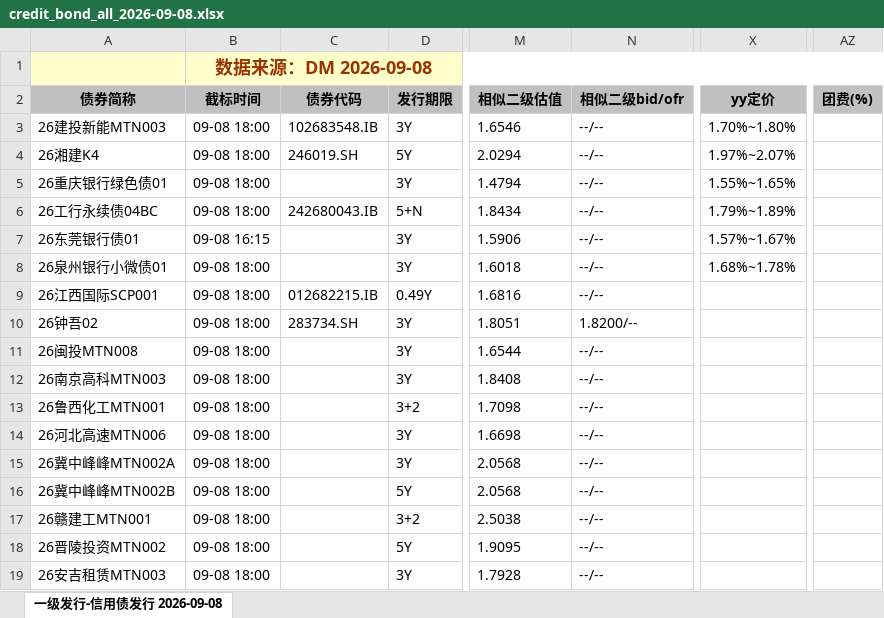
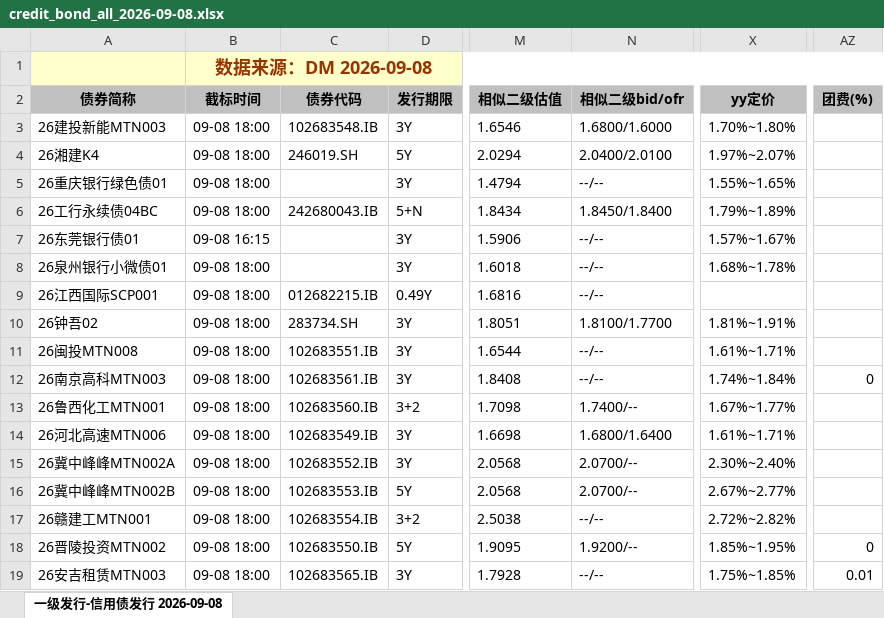
Before and after one commit to geomouse/innodealing-bond-export, an Excel workbook: data/credit_bond_all_2026-09-08.xlsx, sheet 一级发行-信用债发行 2026-09-08, drawn as a sheet; only a part is shown, gaps mark what is left out; values as stored, in another font and other column widths than the file's, no borders; charts and pictures not drawn; the diff covers the shown part only; the diff names each change by its address in the sheet, - before the commit and + after, or states it on an @@ line.

```diff
--- a/data/credit_bond_all_2026-09-08.xlsx (sheet 一级发行-信用债发行 2026-09-08)
+++ b/data/credit_bond_all_2026-09-08.xlsx (sheet 一级发行-信用债发行 2026-09-08)
-N3 (相似二级bid/ofr): --/--
+N3 (相似二级bid/ofr): 1.6800/1.6000
-N4 (相似二级bid/ofr): --/--
+N4 (相似二级bid/ofr): 2.0400/2.0100
-N6 (相似二级bid/ofr): --/--
+N6 (相似二级bid/ofr): 1.8450/1.8400
-N10 (相似二级bid/ofr): 1.8200/--
+N10 (相似二级bid/ofr): 1.8100/1.7700
-X10 (yy定价): (empty)
+X10 (yy定价): 1.81%~1.91%
-C11 (债券代码): (empty)
+C11 (债券代码): 102683551.IB
-X11 (yy定价): (empty)
+X11 (yy定价): 1.61%~1.71%
-C12 (债券代码): (empty)
+C12 (债券代码): 102683561.IB
-X12 (yy定价): (empty)
+X12 (yy定价): 1.74%~1.84%
-AZ12 (团费(%)): (empty)
+AZ12 (团费(%)): 0
-C13 (债券代码): (empty)
+C13 (债券代码): 102683560.IB
-N13 (相似二级bid/ofr): --/--
+N13 (相似二级bid/ofr): 1.7400/--
-X13 (yy定价): (empty)
+X13 (yy定价): 1.67%~1.77%
-C14 (债券代码): (empty)
+C14 (债券代码): 102683549.IB
-N14 (相似二级bid/ofr): --/--
+N14 (相似二级bid/ofr): 1.6800/1.6400
-X14 (yy定价): (empty)
+X14 (yy定价): 1.61%~1.71%
-C15 (债券代码): (empty)
+C15 (债券代码): 102683552.IB
-N15:N16 (相似二级bid/ofr): --/--
+N15:N16 (相似二级bid/ofr): 2.0700/--
-X15 (yy定价): (empty)
+X15 (yy定价): 2.30%~2.40%
-C16 (债券代码): (empty)
+C16 (债券代码): 102683553.IB
-X16 (yy定价): (empty)
+X16 (yy定价): 2.67%~2.77%
-C17 (债券代码): (empty)
+C17 (债券代码): 102683554.IB
-X17 (yy定价): (empty)
+X17 (yy定价): 2.72%~2.82%
-C18 (债券代码): (empty)
+C18 (债券代码): 102683550.IB
-N18 (相似二级bid/ofr): --/--
+N18 (相似二级bid/ofr): 1.9200/--
-X18 (yy定价): (empty)
+X18 (yy定价): 1.85%~1.95%
-AZ18 (团费(%)): (empty)
+AZ18 (团费(%)): 0
-C19 (债券代码): (empty)
+C19 (债券代码): 102683565.IB
-X19 (yy定价): (empty)
+X19 (yy定价): 1.75%~1.85%
-AZ19 (团费(%)): (empty)
+AZ19 (团费(%)): 0.01
```
Also changed, not shown: 2 added rows, 2 removed rows and 85 edited cells elsewhere in this sheet, data/credit_bond_all_2026-09-02.xlsx, data/credit_bond_all_2026-09-03.xlsx, 9 other files.
